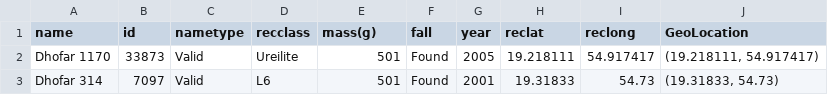
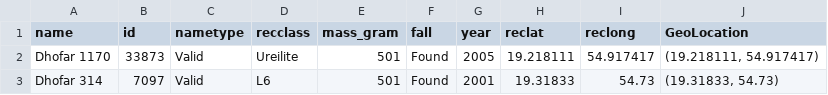
Before and after one commit to mkam0020/Assignment2, a CSV file: Meteorite_Landings.csv, drawn as a sheet; only a part is shown.

```diff
--- a/Meteorite_Landings.csv
+++ b/Meteorite_Landings.csv
@@ -1,2 +1,2 @@
-name,id,nametype,recclass,mass(g),fall,year,reclat,reclong,GeoLocation
+name,id,nametype,recclass,mass_gram,fall,year,reclat,reclong,GeoLocation
 Dhofar 1170,33873,Valid,Ureilite,501,Found,2005,19.218111,54.917417,"(19.218111, 54.917417)"
```
Also changed, not shown: 1 other file.
